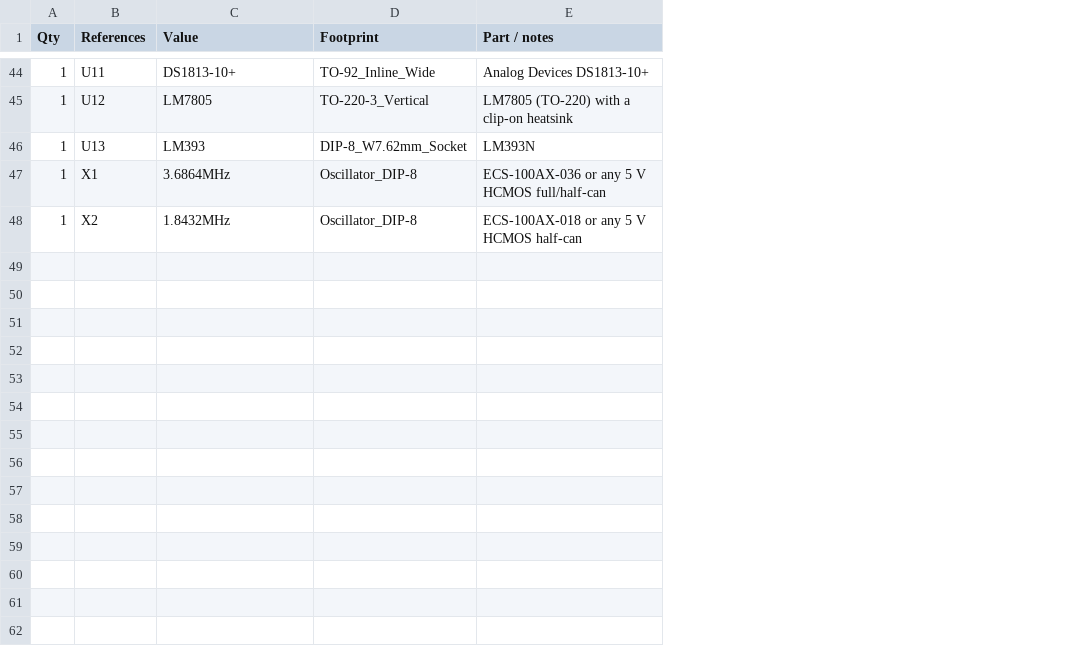
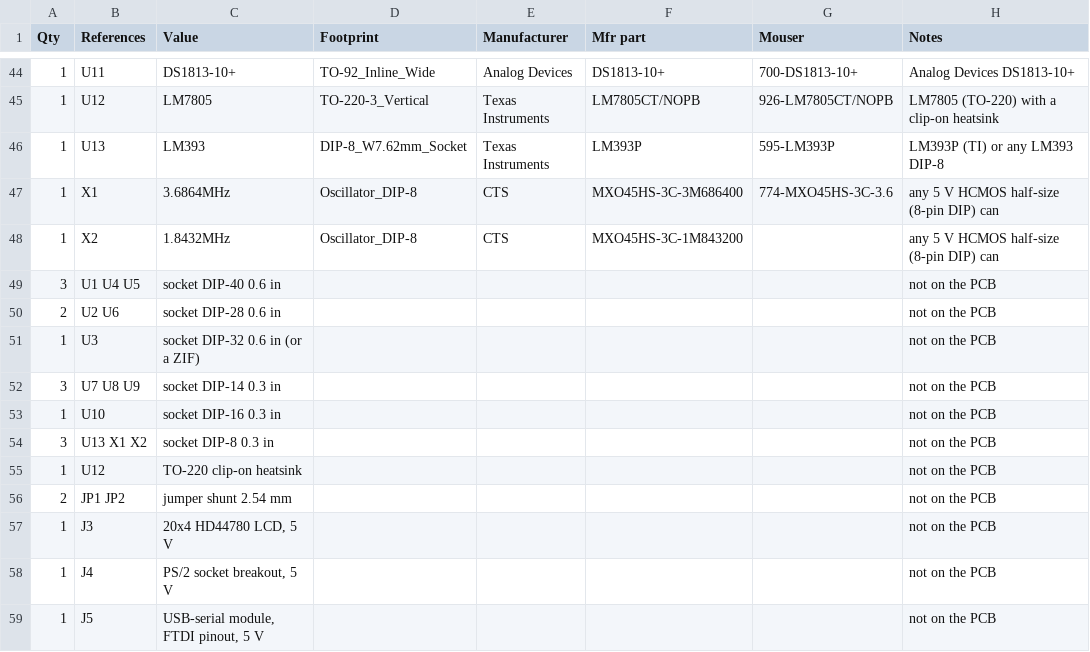
Before and after one commit to kc4ums/mymensch, a CSV file: hardware/c02board/bom.csv, drawn as a sheet; only a part is shown, gaps mark what is left out; addresses are those after the commit; the diff covers the shown part only; the diff names each change by its address in the sheet, - before the commit and + after, or states it on an @@ line.

```diff
--- a/hardware/c02board/bom.csv
+++ b/hardware/c02board/bom.csv
+column E (Manufacturer), rows 44-48: Analog Devices | Texas Instruments | Texas Instruments | CTS | CTS
+column F (Mfr part), rows 44-48: DS1813-10+ | LM7805CT/NOPB | LM393P | MXO45HS-3C-3M686400 | MXO45HS-3C-1M843200
+column G (Mouser), rows 44-47: 700-DS1813-10+ | 926-LM7805CT/NOPB | 595-LM393P | 774-MXO45HS-3C-3.6
-H1: Part / notes
+H1: Notes
-H46 (Notes): LM393N
+H46 (Notes): LM393P (TI) or any LM393 DIP-8
-H47 (Notes): ECS-100AX-036 or any 5 V HCMOS full/half-can
+H47 (Notes): any 5 V HCMOS half-size (8-pin DIP) can
-H48 (Notes): ECS-100AX-018 or any 5 V HCMOS half-can
+H48 (Notes): any 5 V HCMOS half-size (8-pin DIP) can
+row 49: 3 | U1 U4 U5 | socket DIP-40 0.6 in |  |  |  |  | not on the PCB
+row 50: 2 | U2 U6 | socket DIP-28 0.6 in |  |  |  |  | not on the PCB
+row 51: 1 | U3 | socket DIP-32 0.6 in (or a ZIF) |  |  |  |  | not on the PCB
+row 52: 3 | U7 U8 U9 | socket DIP-14 0.3 in |  |  |  |  | not on the PCB
+row 53: 1 | U10 | socket DIP-16 0.3 in |  |  |  |  | not on the PCB
+row 54: 3 | U13 X1 X2 | socket DIP-8 0.3 in |  |  |  |  | not on the PCB
+row 55: 1 | U12 | TO-220 clip-on heatsink |  |  |  |  | not on the PCB
+row 56: 2 | JP1 JP2 | jumper shunt 2.54 mm |  |  |  |  | not on the PCB
+row 57: 1 | J3 | 20x4 HD44780 LCD, 5 V |  |  |  |  | not on the PCB
+row 58: 1 | J4 | PS/2 socket breakout, 5 V |  |  |  |  | not on the PCB
+row 59: 1 | J5 | USB-serial module, FTDI pinout, 5 V |  |  |  |  | not on the PCB
```
Also changed, not shown: 1 edited cell elsewhere in this file, 6 other files.
